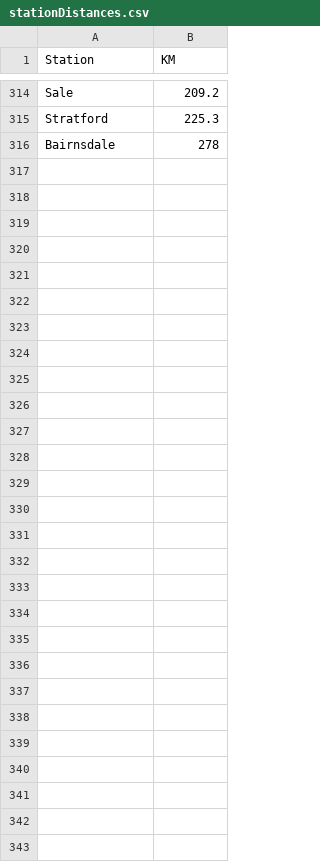
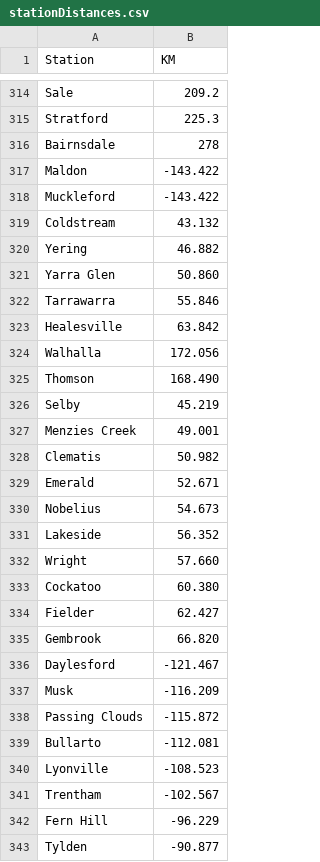
Before and after one commit to minirobinbin/TrackPulse-Vic, a CSV file: utils/trainlogger/stationDistances.csv, drawn as a sheet; only a part is shown, gaps mark what is left out.

Commit message:
Add additional station distances to stationDistances.csv

```diff
--- a/utils/trainlogger/stationDistances.csv
+++ b/utils/trainlogger/stationDistances.csv
@@ -316 +316,28 @@ Stratford,225.3
 Bairnsdale,278
+Maldon,-143.422
+Muckleford,-143.422
+Coldstream,43.132
+Yering,46.882
+Yarra Glen,50.860
+Tarrawarra,55.846
+Healesville,63.842
+Walhalla,172.056
+Thomson,168.490
+Selby,45.219
+Menzies Creek,49.001
+Clematis,50.982
+Emerald,52.671
+Nobelius,54.673
+Lakeside,56.352
+Wright,57.660
+Cockatoo,60.380
+Fielder,62.427
+Gembrook,66.820
+Daylesford,-121.467
+Musk,-116.209
+Passing Clouds,-115.872
+Bullarto,-112.081
+Lyonville,-108.523
+Trentham,-102.567
+Fern Hill,-96.229
+Tylden,-90.877
```
